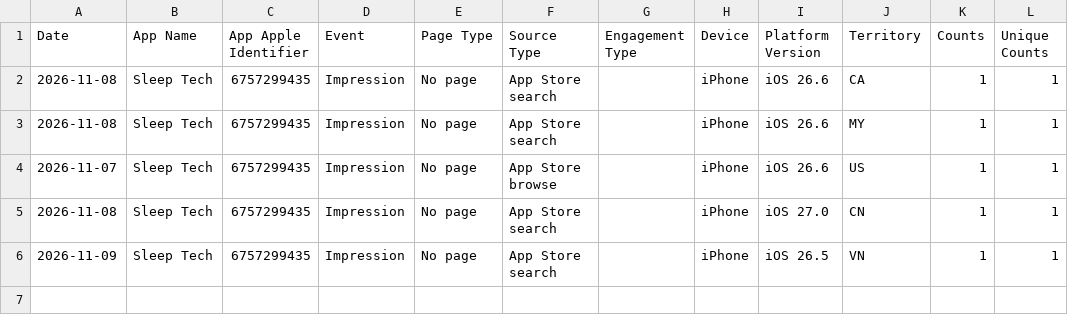
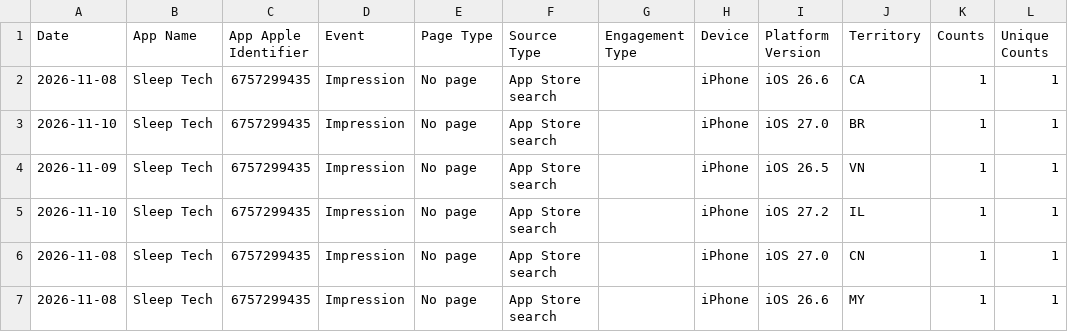
Before and after one commit to workingtomkwak-cmd/sleeptech-dashboard, a CSV file: data/raw/App_Store_Discovery_and_Engagement_Standard.sample.csv, drawn as a sheet.

```diff
--- a/data/raw/App_Store_Discovery_and_Engagement_Standard.sample.csv
+++ b/data/raw/App_Store_Discovery_and_Engagement_Standard.sample.csv
@@ -2,5 +2,6 @@ Date	App Name	App Apple Identifier	Event	Page Type	Source Type	Engagement Type	D
 2026-11-08	Sleep Tech	6757299435	Impression	No page	App Store search		iPhone	iOS 26.6	CA	1	1
+2026-11-10	Sleep Tech	6757299435	Impression	No page	App Store search		iPhone	iOS 27.0	BR	1	1
+2026-11-09	Sleep Tech	6757299435	Impression	No page	App Store search		iPhone	iOS 26.5	VN	1	1
+2026-11-10	Sleep Tech	6757299435	Impression	No page	App Store search		iPhone	iOS 27.2	IL	1	1
+2026-11-08	Sleep Tech	6757299435	Impression	No page	App Store search		iPhone	iOS 27.0	CN	1	1
 2026-11-08	Sleep Tech	6757299435	Impression	No page	App Store search		iPhone	iOS 26.6	MY	1	1
-2026-11-07	Sleep Tech	6757299435	Impression	No page	App Store browse		iPhone	iOS 26.6	US	1	1
-2026-11-08	Sleep Tech	6757299435	Impression	No page	App Store search		iPhone	iOS 27.0	CN	1	1
-2026-11-09	Sleep Tech	6757299435	Impression	No page	App Store search		iPhone	iOS 26.5	VN	1	1
```
Also changed, not shown: 1 other file.
